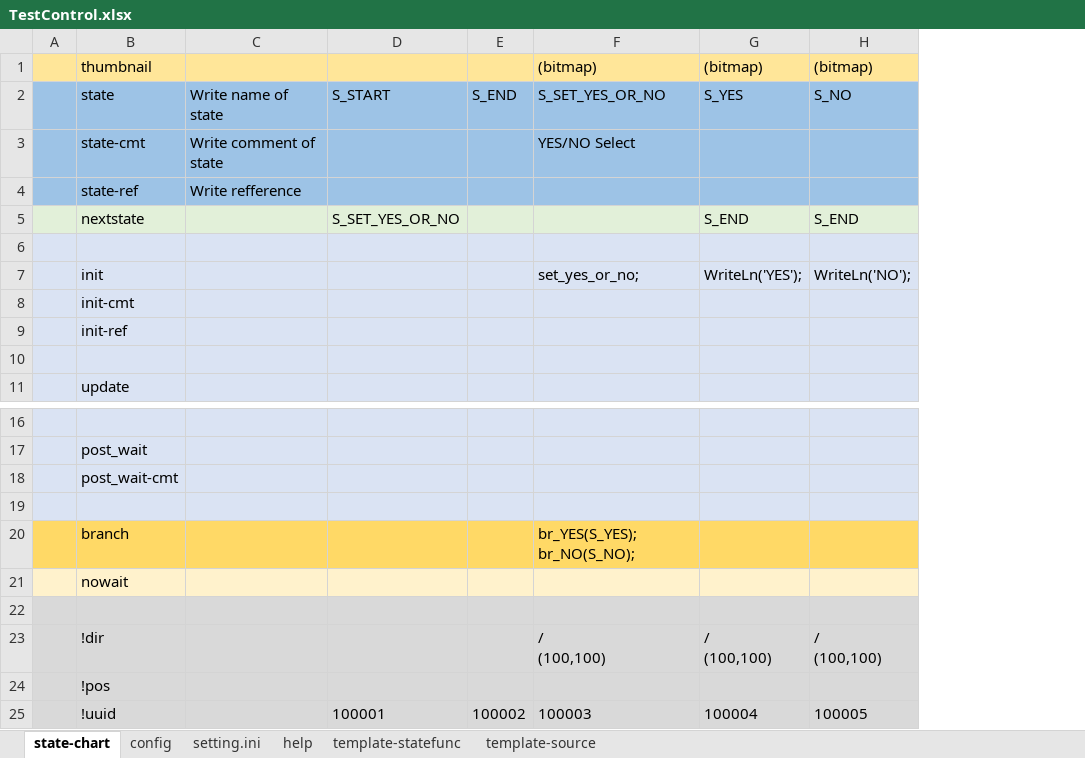
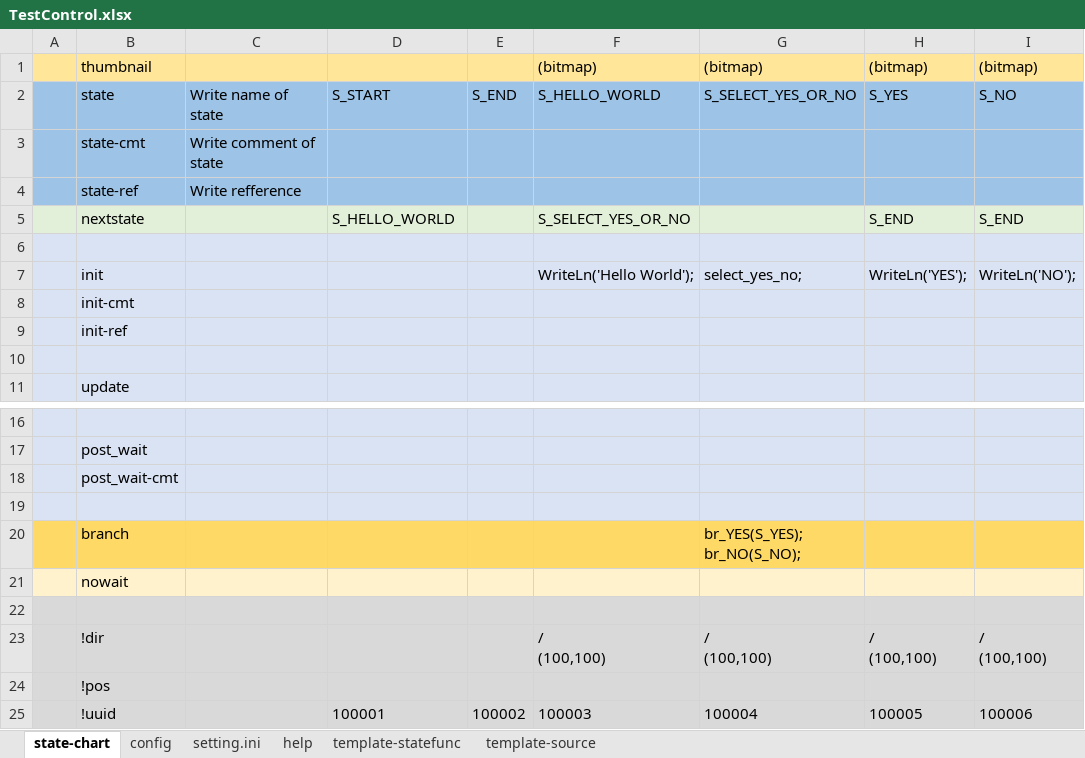
Before and after one commit to NNNIC/psgg-delphi-sample, an Excel workbook: m0/doc/TestControl.xlsx, sheet state-chart, drawn as a sheet; only a part is shown, gaps mark what is left out; values as stored, in another font and other column widths than the file's, no borders; addresses are those after the commit; ↵ is a line break in a cell; the diff names each change by its address in the sheet, - before the commit and + after, or states it on an @@ line.

```diff
--- a/m0/doc/TestControl.xlsx (sheet state-chart)
+++ b/m0/doc/TestControl.xlsx (sheet state-chart)
+column G, rows 1-7: (bitmap) | S_SELECT_YES_OR_NO |  |  |  |  | select_yes_no;; rows 20-25: br_YES(S_YES); ↵ br_NO(S_NO); |  |  | / ↵ (100,100) |  | 100004
-F2: S_SET_YES_OR_NO
+F2: S_HELLO_WORLD
-F3: YES/NO Select
+F3: (empty)
-D5: S_SET_YES_OR_NO
+D5: S_HELLO_WORLD
-F5: (empty)
+F5: S_SELECT_YES_OR_NO
-F7: set_yes_or_no;
+F7: WriteLn('Hello World');
-F20: br_YES(S_YES); ↵ br_NO(S_NO);
+F20: (empty)
-H25: 100004
+H25: 100005
-I25: 100005
+I25: 100006
```
Also changed, not shown: sheet config, 4 other files.
